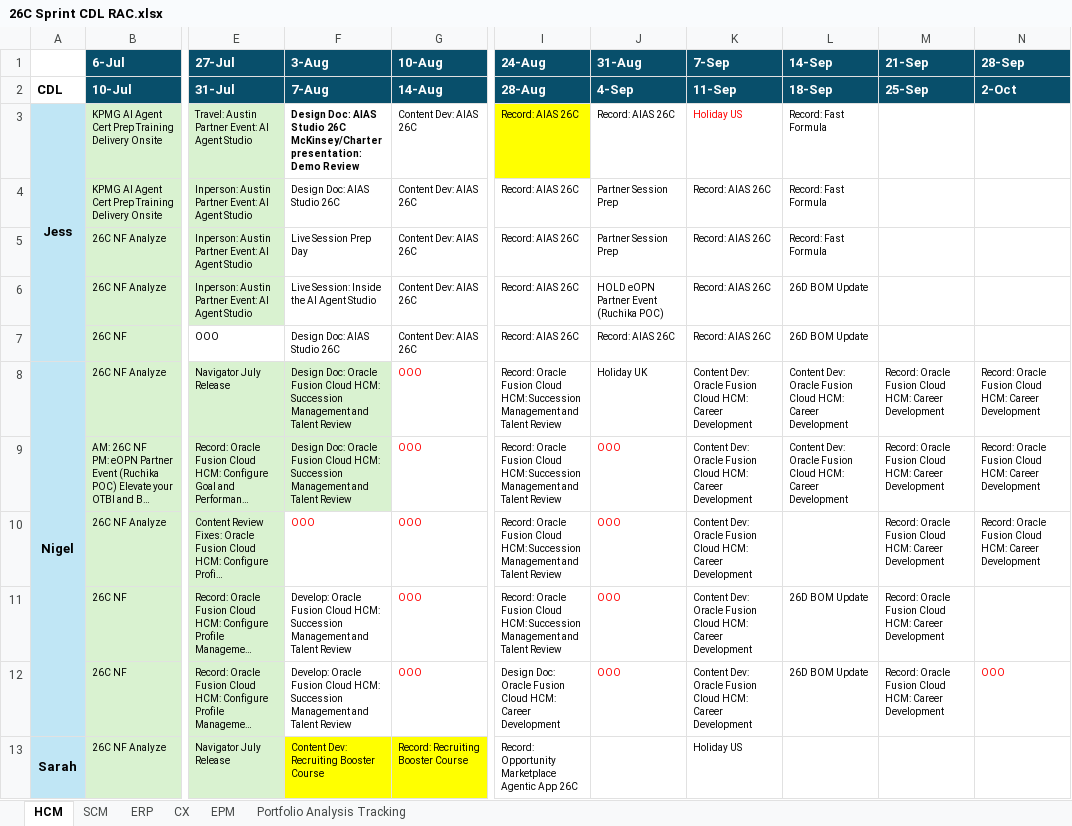
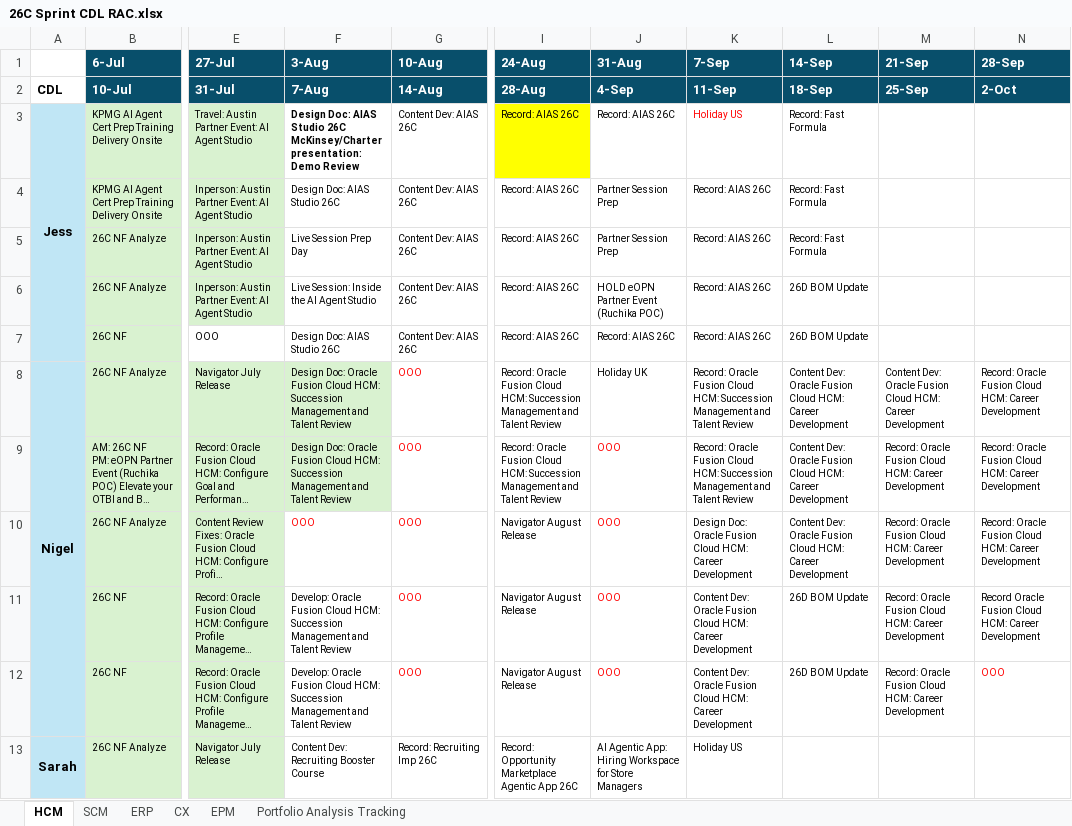
Before and after one commit to pavithraguruprasadb-maker/26C-New-Features-Dashboard, an Excel workbook: 26C Sprint CDL RAC.xlsx, sheet HCM, drawn as a sheet; only a part is shown, gaps mark what is left out; long unchanged cells end in …; values as stored, in another font and other column widths than the file's, no borders; the diff covers the shown part only; the diff names each change by its address in the sheet, - before the commit and + after, or states it on an @@ line.

```diff
--- a/26C Sprint CDL RAC.xlsx (sheet HCM)
+++ b/26C Sprint CDL RAC.xlsx (sheet HCM)
-K8:K9 (7-Sep): Content Dev: Oracle Fusion Cloud HCM: Career Development
+K8:K9 (7-Sep): Record: Oracle Fusion Cloud HCM: Succession Management and Talent Review
-M8 (21-Sep): Record: Oracle Fusion…
+M8 (21-Sep): Content Dev: Oracle Fusion…
-I10:I11 (24-Aug): Record: Oracle Fusion Cloud HCM: Succession Management and Talent Review
+I10:I11 (24-Aug): Navigator August Release
-K10 (7-Sep): Content Dev: Oracle Fusion…
+K10 (7-Sep): Design Doc: Oracle Fusion…
-L10 (14-Sep): (empty)
+L10 (14-Sep): Content Dev: Oracle Fusion Cloud HCM: Career Development
-N11 (28-Sep): (empty)
+N11 (28-Sep): Record Oracle Fusion Cloud HCM: Career Development
-I12 (24-Aug): Design Doc: Oracle Fusion Cloud HCM: Career Development
+I12 (24-Aug): Navigator August Release
-F13:G13 fill: #FFFF00
+F13:G13 fill: none
-G13 (10-Aug): Record: Recruiting Booster Course
+G13 (10-Aug): Record: Recruiting Imp 26C
-J13 (31-Aug): (empty)
+J13 (31-Aug): AI Agentic App: Hiring Workspace for Store Managers
```
Also changed, not shown: 30 edited cells and cell formats elsewhere in this sheet, sheet ERP, sheet EPM, 1 other file.
